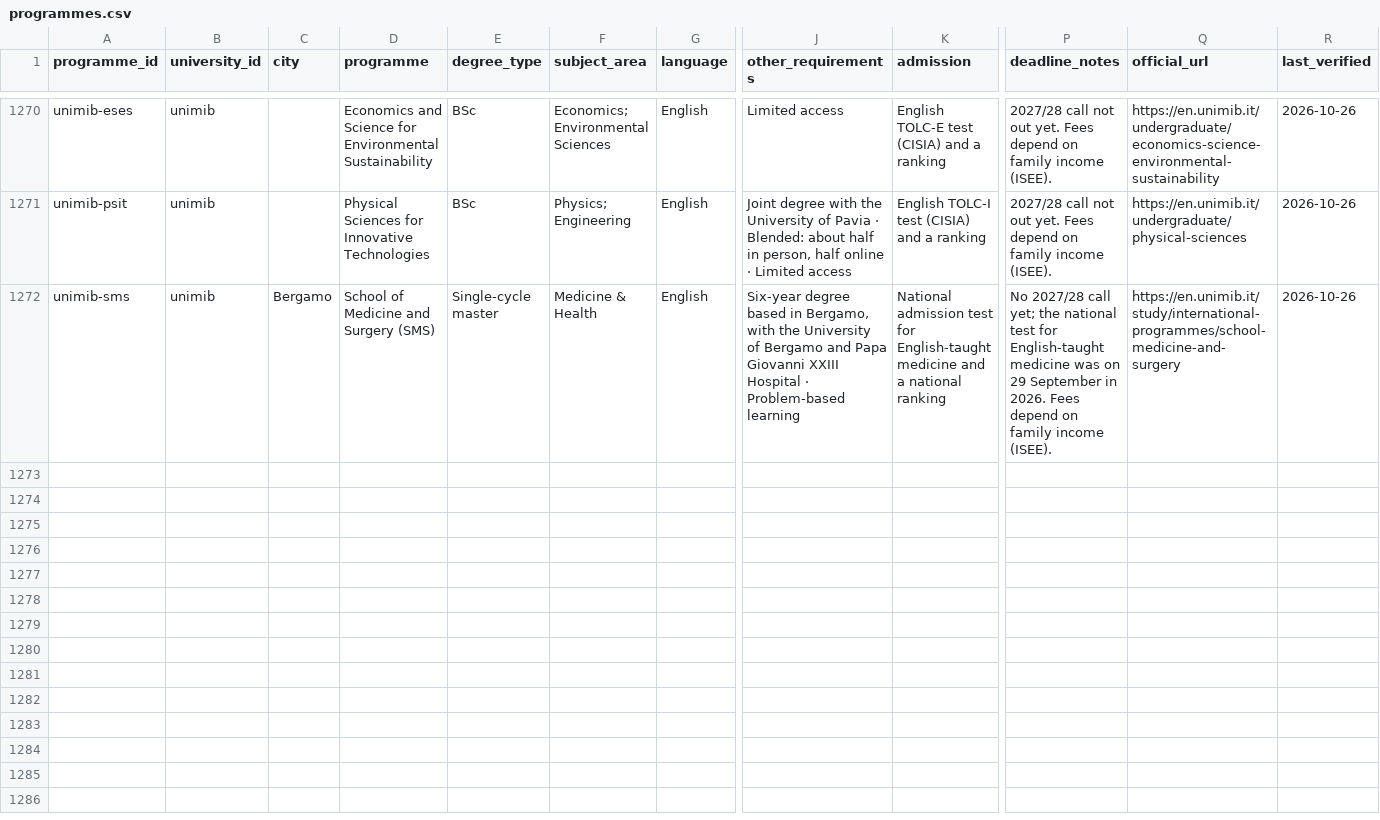
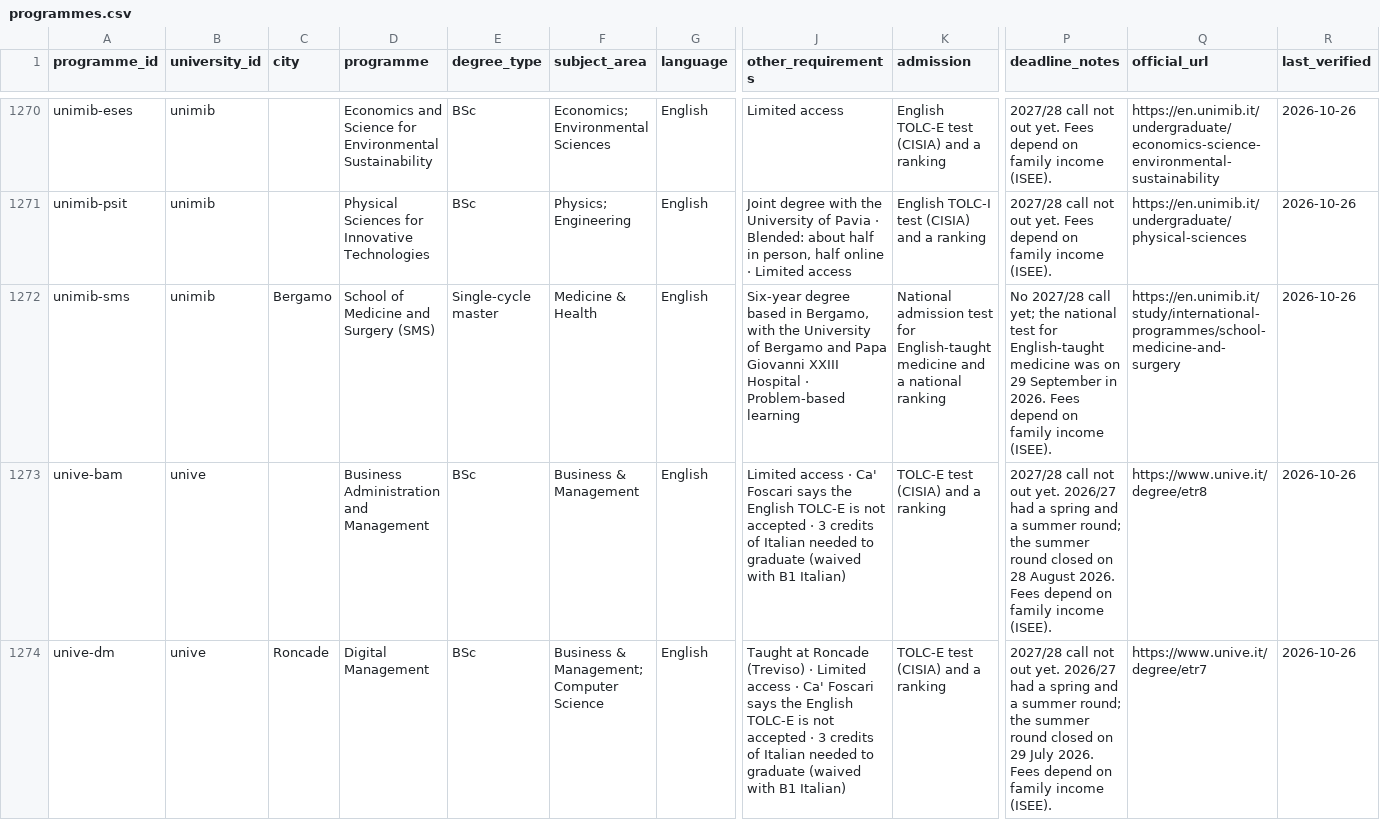
Before and after one commit to kpolacik/ib-university-finder, a CSV file: data/programmes.csv, drawn as a sheet; only a part is shown, gaps mark what is left out; rows hold the shown columns only; the diff covers the shown part only; the diff names each change by its address in the sheet, - before the commit and + after, or states it on an @@ line.

Commit message:
Italy: add Ca' Foscari's English-taught bachelors (7 rows)
Sources, quoted in tools/add-programmes-2026-10-26.mjs:
- unive.it/pag/15612 (English-taught programmes, every tab)
- unive.it/degree/{etr8,etr7,etr9,ctr3,ctr9,ftr6,ltr6} (venue, language,
  access) and each programme's admission-and-enrolment page (TOLC-E /
  TOLC-I / own test, "English TOLC-E tests will not be considered",
  2026/27 rounds, Italian credits for degree seekers)

No 2027/28 call yet, so no deadline.

```diff
--- a/data/programmes.csv
+++ b/data/programmes.csv
+row 1273: unive-bam | unive |  | Business Administration and Management | BSc | Business & Management | English | Limited access · Ca' Foscari says the English TOLC-E is not accepted · 3 credits of Italian needed to graduate (waived with B1 Italian) | TOLC-E test (CISIA) and a ranking | 2027/28 call not out yet. 2026/27 had a spring and a summer round; the summer round closed on 28 August 2026. Fees depend on family income (ISEE). | https://www.unive.it/degree/etr8 | 2026-10-26
+row 1274: unive-dm | unive | Roncade | Digital Management | BSc | Business & Management; Computer Science | English | Taught at Roncade (Treviso) · Limited access · Ca' Foscari says the English TOLC-E is not accepted · 3 credits of Italian needed to graduate (waived with B1 Italian) | TOLC-E test (CISIA) and a ranking | 2027/28 call not out yet. 2026/27 had a spring and a summer round; the summer round closed on 29 July 2026. Fees depend on family income (ISEE). | https://www.unive.it/degree/etr7 | 2026-10-26
```
Also changed, not shown: 5 added rows elsewhere in this file, data/universities.csv, 3 other files.
